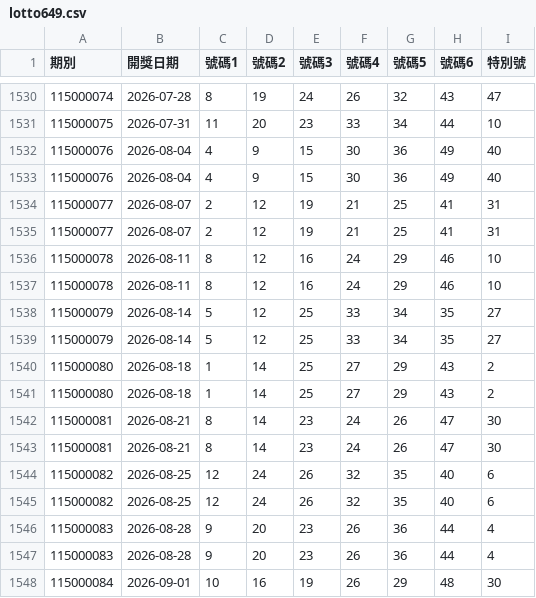
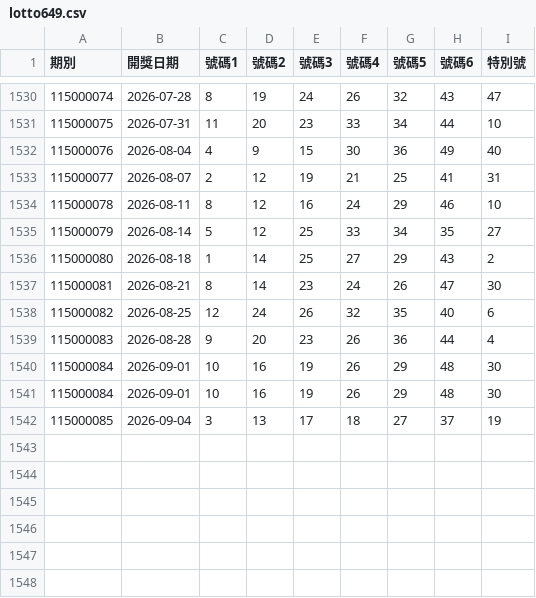
Before and after one commit to goodcheep109-eng/lottery, a CSV file: data/lotto649.csv, drawn as a sheet; only a part is shown, gaps mark what is left out; removed rows and columns are numbered as before the commit, all else as after; the diff names each change by its address in the sheet, - before the commit and + after, or states it on an @@ line.

```diff
--- a/data/lotto649.csv
+++ b/data/lotto649.csv
-row 1533: 115000076 | 2026-08-04 | 4 | 9 | 15 | 30 | 36 | 49 | 40
-row 1534: 115000077 | 2026-08-07 | 2 | 12 | 19 | 21 | 25 | 41 | 31
-row 1537: 115000078 | 2026-08-11 | 8 | 12 | 16 | 24 | 29 | 46 | 10
-row 1538: 115000079 | 2026-08-14 | 5 | 12 | 25 | 33 | 34 | 35 | 27
-row 1541: 115000080 | 2026-08-18 | 1 | 14 | 25 | 27 | 29 | 43 | 2
-row 1542: 115000081 | 2026-08-21 | 8 | 14 | 23 | 24 | 26 | 47 | 30
-row 1545: 115000082 | 2026-08-25 | 12 | 24 | 26 | 32 | 35 | 40 | 6
-row 1546: 115000083 | 2026-08-28 | 9 | 20 | 23 | 26 | 36 | 44 | 4
+row 1541: 115000084 | 2026-09-01 | 10 | 16 | 19 | 26 | 29 | 48 | 30
+row 1542: 115000085 | 2026-09-04 | 3 | 13 | 17 | 18 | 27 | 37 | 19
```
Also changed, not shown: 1 other file.
